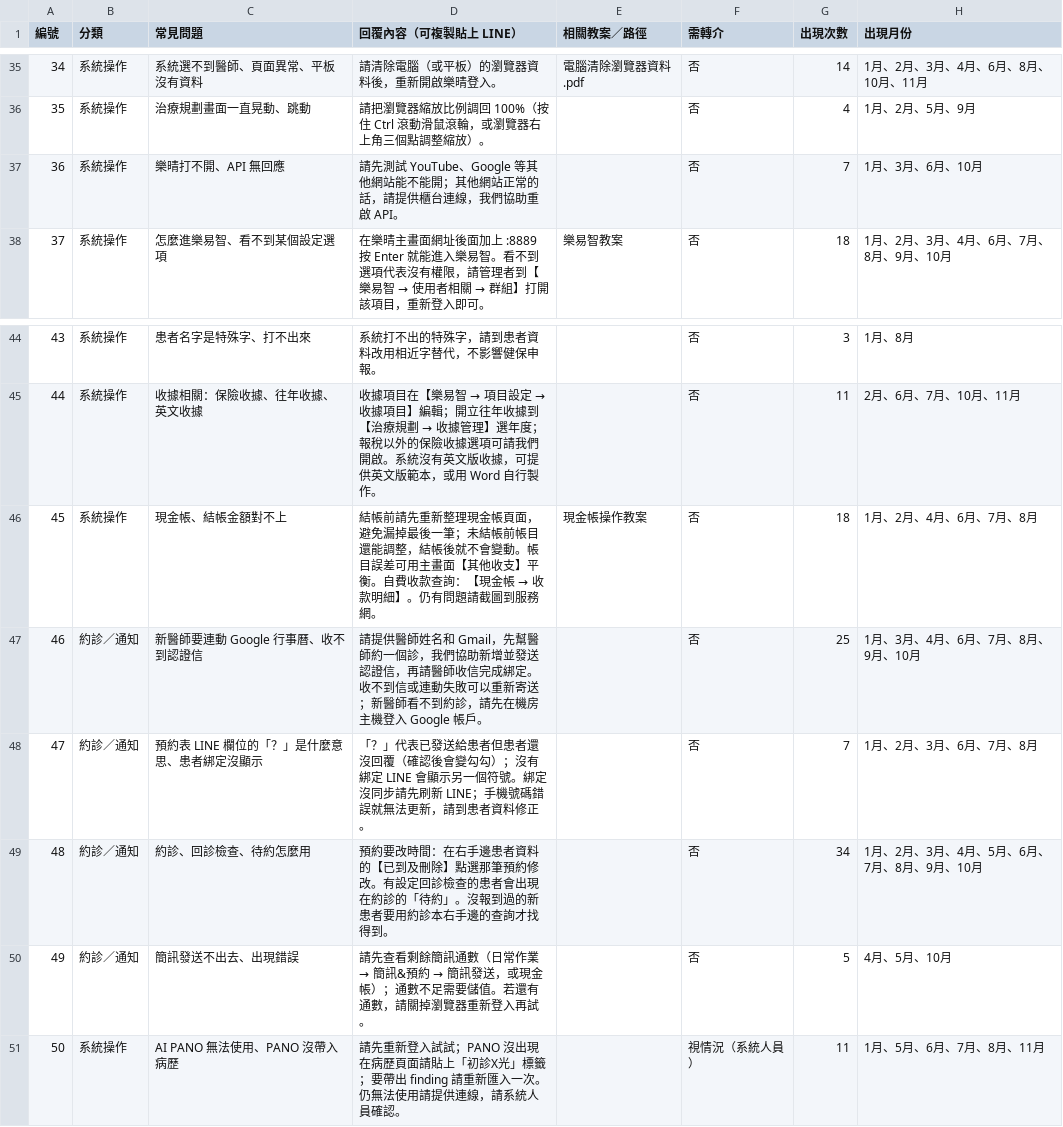
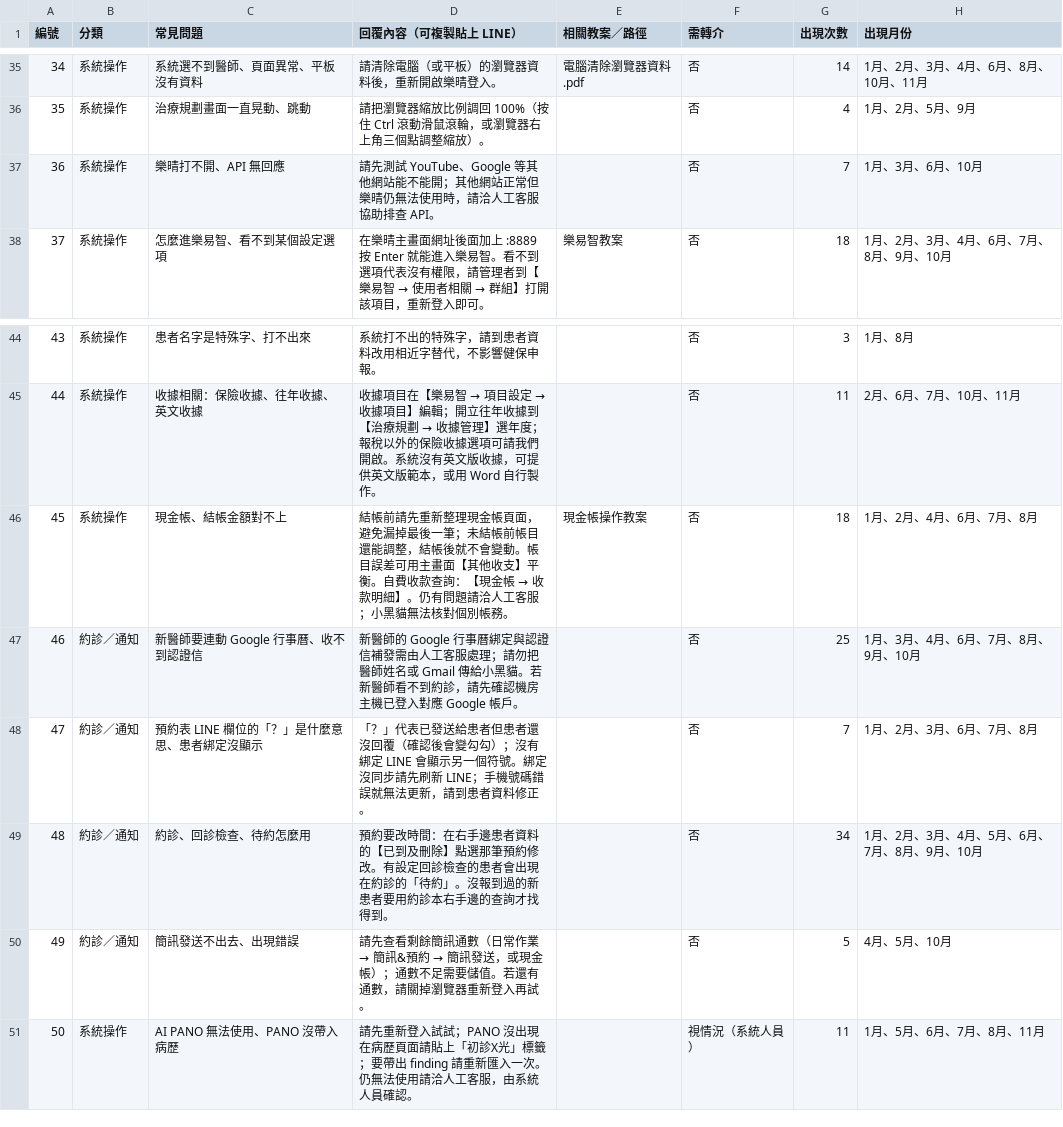
Before and after one commit to Rou0212/customer-help, a CSV file: 客服Q&A_2026-11.csv, drawn as a sheet; only a part is shown, gaps mark what is left out; the diff covers the shown part only.

Commit message:
調整培訓問答避免要求傳送個案資料

```diff
--- a/客服Q&A_2026-11.csv
+++ b/客服Q&A_2026-11.csv
@@ -48,3 +48,3 @@
 35,系統操作,治療規劃畫面一直晃動、跳動,請把瀏覽器縮放比例調回 100%（按住 Ctrl 滾動滑鼠滾輪，或瀏覽器右上角三個點調整縮放）。,,否,4,1月、2月、5月、9月
-36,系統操作,樂晴打不開、API 無回應,請先測試 YouTube、Google 等其他網站能不能開；其他網站正常的話，請提供櫃台連線，我們協助重啟 API。,,否,7,1月、3月、6月、10月
+36,系統操作,樂晴打不開、API 無回應,請先測試 YouTube、Google 等其他網站能不能開；其他網站正常但樂晴仍無法使用時，請洽人工客服協助排查 API。,,否,7,1月、3月、6月、10月
 37,系統操作,怎麼進樂易智、看不到某個設定選項,在樂晴主畫面網址後面加上 :8889 按 Enter 就能進入樂易智。看不到選項代表沒有權限，請管理者到【樂易智 → 使用者相關 → 群組】打開該項目，重新登入即可。,樂易智教案,否,18,1月、2月、3月、4月、6月、7月、8月、9月、10月
@@ -57,4 +57,4 @@
 44,系統操作,收據相關：保險收據、往年收據、英文收據,收據項目在【樂易智 → 項目設定 → 收據項目】編輯；開立往年收據到【治療規劃 → 收據管理】選年度；報稅以外的保險收據選項可請我們開啟。系統沒有英文版收據，可提供英文版範本，或用 Word 自行製作。,,否,11,2月、6月、7月、10月、11月
-45,系統操作,現金帳、結帳金額對不上,結帳前請先重新整理現金帳頁面，避免漏掉最後一筆；未結帳前帳目還能調整，結帳後就不會變動。帳目誤差可用主畫面【其他收支】平衡。自費收款查詢：【現金帳 → 收款明細】。仍有問題請截圖到服務網。,現金帳操作教案,否,18,1月、2月、4月、6月、7月、8月
-46,約診／通知,新醫師要連動 Google 行事曆、收不到認證信,請提供醫師姓名和 Gmail，先幫醫師約一個診，我們協助新增並發送認證信，再請醫師收信完成綁定。收不到信或連動失敗可以重新寄送；新醫師看不到約診，請先在機房主機登入 Google 帳戶。,,否,25,1月、3月、4月、6月、7月、8月、9月、10月
+45,系統操作,現金帳、結帳金額對不上,結帳前請先重新整理現金帳頁面，避免漏掉最後一筆；未結帳前帳目還能調整，結帳後就不會變動。帳目誤差可用主畫面【其他收支】平衡。自費收款查詢：【現金帳 → 收款明細】。仍有問題請洽人工客服；小黑貓無法核對個別帳務。,現金帳操作教案,否,18,1月、2月、4月、6月、7月、8月
+46,約診／通知,新醫師要連動 Google 行事曆、收不到認證信,新醫師的 Google 行事曆綁定與認證信補發需由人工客服處理；請勿把醫師姓名或 Gmail 傳給小黑貓。若新醫師看不到約診，請先確認機房主機已登入對應 Google 帳戶。,,否,25,1月、3月、4月、6月、7月、8月、9月、10月
 47,約診／通知,預約表 LINE 欄位的「？」是什麼意思、患者綁定沒顯示,「？」代表已發送給患者但患者還沒回覆（確認後會變勾勾）；沒有綁定 LINE 會顯示另一個符號。綁定沒同步請先刷新 LINE；手機號碼錯誤就無法更新，請到患者資料修正。,,否,7,1月、2月、3月、6月、7月、8月
@@ -62,2 +62,2 @@
 49,約診／通知,簡訊發送不出去、出現錯誤,請先查看剩餘簡訊通數（日常作業 → 簡訊&預約 → 簡訊發送，或現金帳）；通數不足需要儲值。若還有通數，請關掉瀏覽器重新登入再試。,,否,5,4月、5月、10月
-50,系統操作,AI PANO 無法使用、PANO 沒帶入病歷,請先重新登入試試；PANO 沒出現在病歷頁面請貼上「初診X光」標籤；要帶出 finding 請重新匯入一次。仍無法使用請提供連線，請系統人員確認。,,視情況（系統人員）,11,1月、5月、6月、7月、8月、11月
+50,系統操作,AI PANO 無法使用、PANO 沒帶入病歷,請先重新登入試試；PANO 沒出現在病歷頁面請貼上「初診X光」標籤；要帶出 finding 請重新匯入一次。仍無法使用請洽人工客服，由系統人員確認。,,視情況（系統人員）,11,1月、5月、6月、7月、8月、11月
```
Also changed, not shown: 10 edited cells elsewhere in this file.
